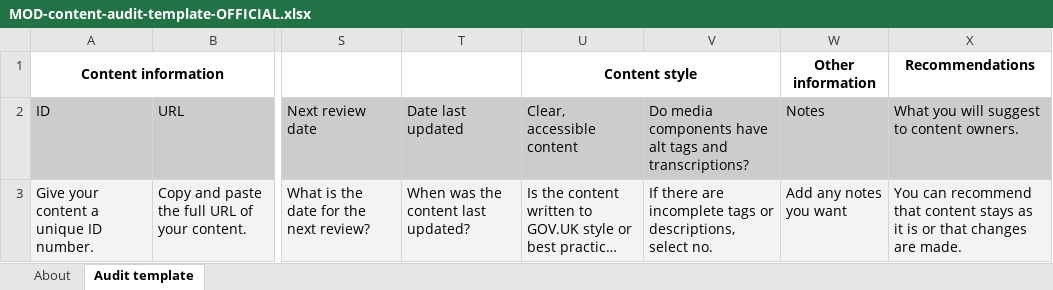
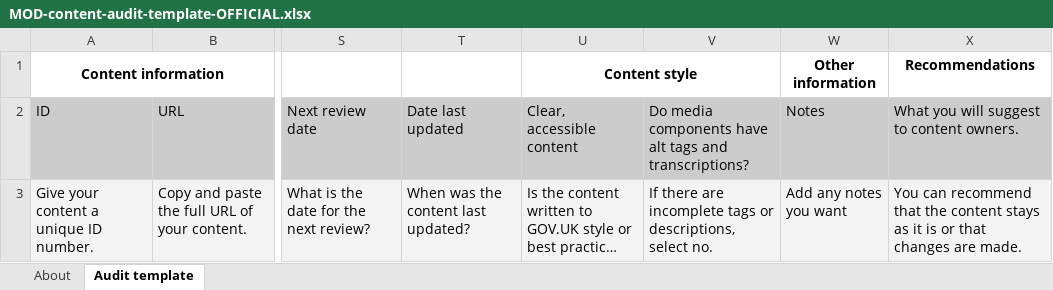
Before and after one commit to defencedigital/moduk-service-manual, an Excel workbook: src/downloads/MOD-content-audit-template-OFFICIAL.xlsx, sheet Audit template, drawn as a sheet; only a part is shown, gaps mark what is left out; long unchanged cells end in …; values as stored, in another font and other column widths than the file's, no borders; charts and pictures not drawn; the diff names each change by its address in the sheet, - before the commit and + after, or states it on an @@ line.

Commit message:
Update MOD-content-audit-template-OFFICIAL.xlsx

```diff
--- a/src/downloads/MOD-content-audit-template-OFFICIAL.xlsx (sheet Audit template)
+++ b/src/downloads/MOD-content-audit-template-OFFICIAL.xlsx (sheet Audit template)
-X3: …recommend that content stays…
+X3: …recommend that the content stays…
```
Also changed, not shown: sheet About.
